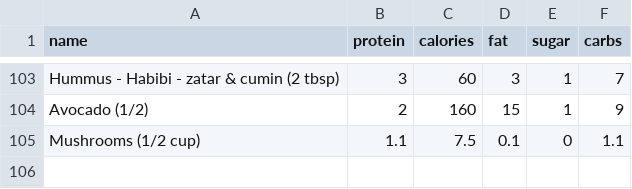
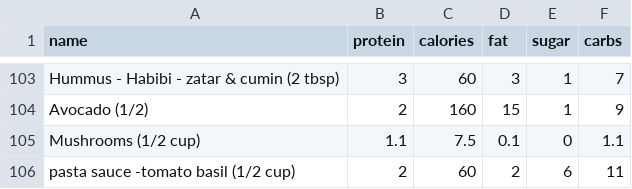
Before and after one commit to bcdatavis/fitness-tracker, a CSV file: data/food.csv, drawn as a sheet; only a part is shown, gaps mark what is left out; the diff names each change by its address in the sheet, - before the commit and + after, or states it on an @@ line.

Commit message:
Add custom food: pasta sauce -tomato basil (1/2 cup)

```diff
--- a/data/food.csv
+++ b/data/food.csv
+row 106: pasta sauce -tomato basil (1/2 cup) | 2 | 60 | 2 | 6 | 11
```
